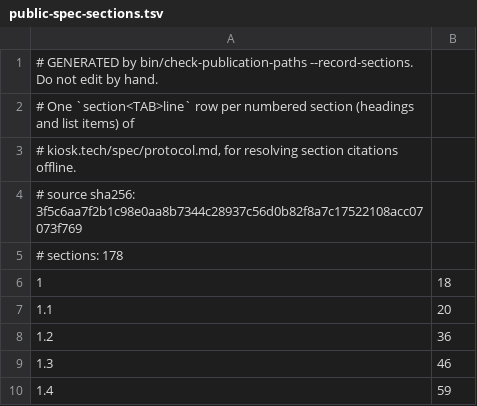
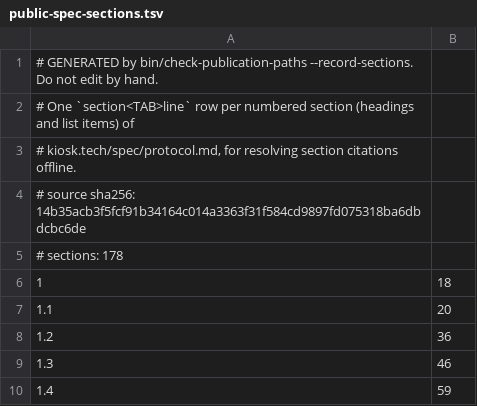
Before and after one commit to kiosk-hq/kiosk, a TSV file: spec/public-spec-sections.tsv, drawn as a sheet; only a part is shown.

```diff
--- a/spec/public-spec-sections.tsv
+++ b/spec/public-spec-sections.tsv
@@ -3,3 +3,3 @@
 # kiosk.tech/spec/protocol.md, for resolving section citations offline.
-# source sha256: 3f5c6aa7f2b1c98e0aa8b7344c28937c56d0b82f8a7c17522108acc07073f769
+# source sha256: 14b35acb3f5fcf91b34164c014a3363f31f584cd9897fd075318ba6dbdcbc6de
 # sections: 178
```
Also changed, not shown: spec/conformance-anchors.tsv, 54 other files.
